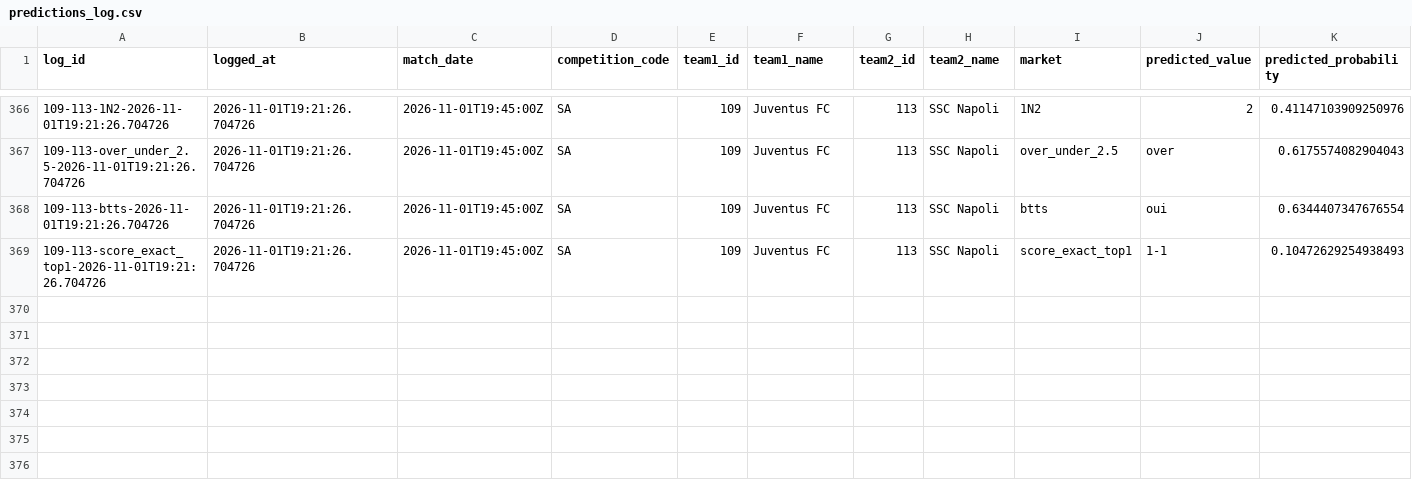
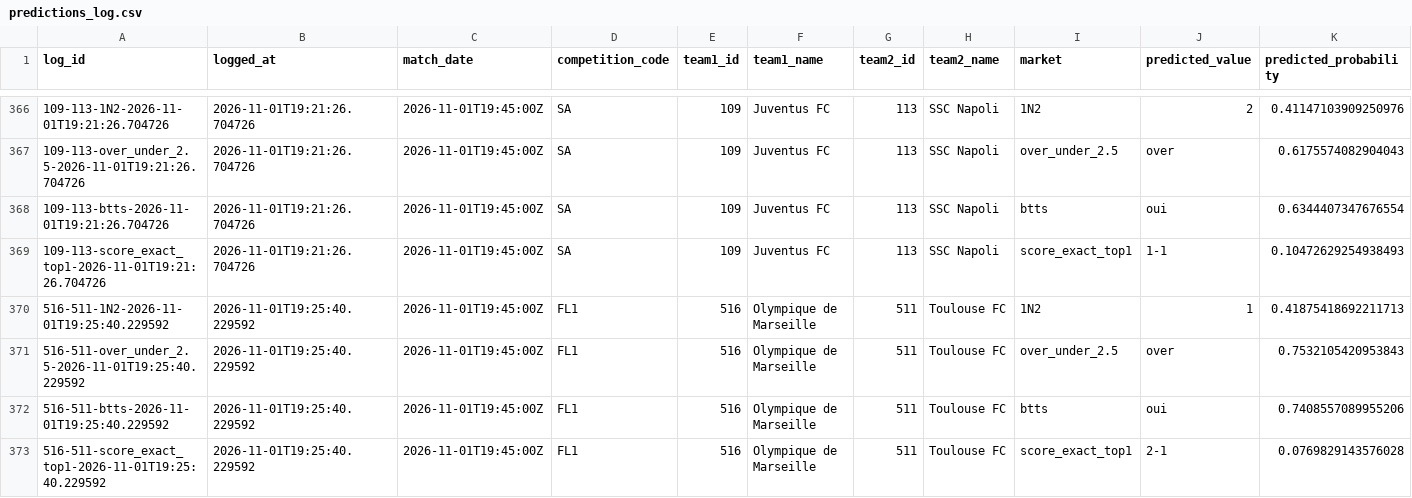
Before and after one commit to EDWINO-cell/Pronostic-foot, a CSV file: predictions_log.csv, drawn as a sheet; only a part is shown, gaps mark what is left out; rows hold the shown columns only; the diff names each change by its address in the sheet, - before the commit and + after, or states it on an @@ line.

Commit message:
Log 4 prediction(s) via l'app

```diff
--- a/predictions_log.csv
+++ b/predictions_log.csv
+row 370: 516-511-1N2-2026-11-01T19:25:40.229592 | 2026-11-01T19:25:40.229592 | 2026-11-01T19:45:00Z | FL1 | 516 | Olympique de Marseille | 511 | Toulouse FC | 1N2 | 1 | 0.41875418692211713
+row 371: 516-511-over_under_2.5-2026-11-01T19:25:40.229592 | 2026-11-01T19:25:40.229592 | 2026-11-01T19:45:00Z | FL1 | 516 | Olympique de Marseille | 511 | Toulouse FC | over_under_2.5 | over | 0.7532105420953843
+row 372: 516-511-btts-2026-11-01T19:25:40.229592 | 2026-11-01T19:25:40.229592 | 2026-11-01T19:45:00Z | FL1 | 516 | Olympique de Marseille | 511 | Toulouse FC | btts | oui | 0.7408557089955206
+row 373: 516-511-score_exact_top1-2026-11-01T19:25:40.229592 | 2026-11-01T19:25:40.229592 | 2026-11-01T19:45:00Z | FL1 | 516 | Olympique de Marseille | 511 | Toulouse FC | score_exact_top1 | 2-1 | 0.0769829143576028
```
